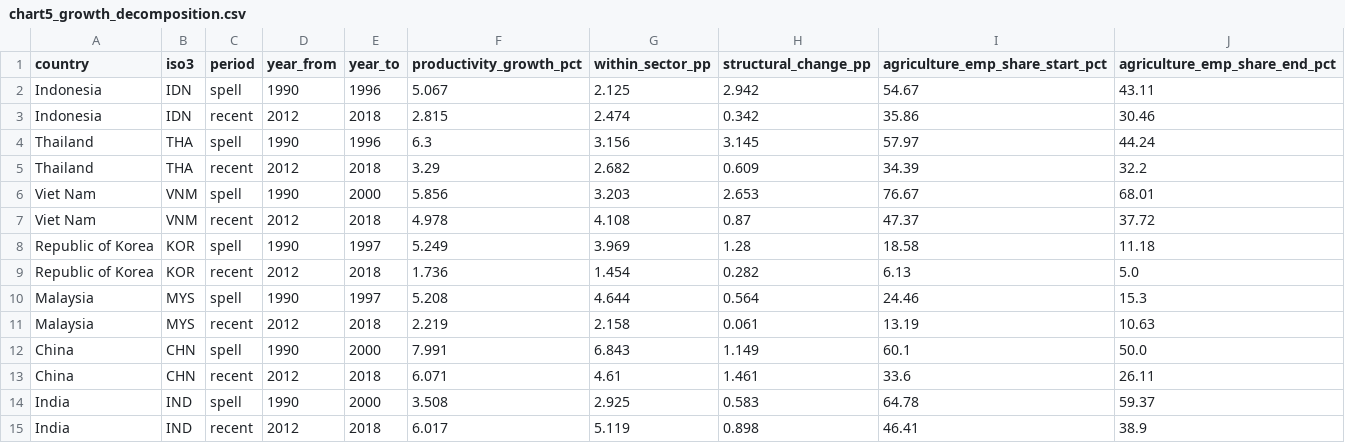
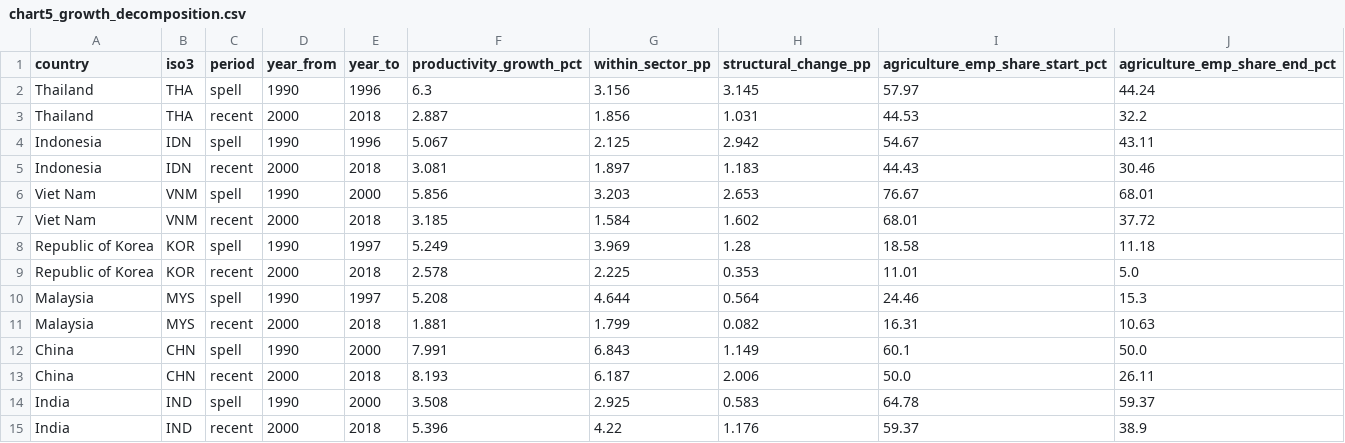
Before and after one commit to anshory1972/dataslide, a CSV file: structural-transformation-data/chart5_growth_decomposition.csv, drawn as a sheet.

```diff
--- a/structural-transformation-data/chart5_growth_decomposition.csv
+++ b/structural-transformation-data/chart5_growth_decomposition.csv
@@ -1,15 +1,15 @@
 country,iso3,period,year_from,year_to,productivity_growth_pct,within_sector_pp,structural_change_pp,agriculture_emp_share_start_pct,agriculture_emp_share_end_pct
+Thailand,THA,spell,1990,1996,6.3,3.156,3.145,57.97,44.24
+Thailand,THA,recent,2000,2018,2.887,1.856,1.031,44.53,32.2
 Indonesia,IDN,spell,1990,1996,5.067,2.125,2.942,54.67,43.11
-Indonesia,IDN,recent,2012,2018,2.815,2.474,0.342,35.86,30.46
-Thailand,THA,spell,1990,1996,6.3,3.156,3.145,57.97,44.24
-Thailand,THA,recent,2012,2018,3.29,2.682,0.609,34.39,32.2
+Indonesia,IDN,recent,2000,2018,3.081,1.897,1.183,44.43,30.46
 Viet Nam,VNM,spell,1990,2000,5.856,3.203,2.653,76.67,68.01
-Viet Nam,VNM,recent,2012,2018,4.978,4.108,0.87,47.37,37.72
+Viet Nam,VNM,recent,2000,2018,3.185,1.584,1.602,68.01,37.72
 Republic of Korea,KOR,spell,1990,1997,5.249,3.969,1.28,18.58,11.18
-Republic of Korea,KOR,recent,2012,2018,1.736,1.454,0.282,6.13,5.0
+Republic of Korea,KOR,recent,2000,2018,2.578,2.225,0.353,11.01,5.0
 Malaysia,MYS,spell,1990,1997,5.208,4.644,0.564,24.46,15.3
-Malaysia,MYS,recent,2012,2018,2.219,2.158,0.061,13.19,10.63
+Malaysia,MYS,recent,2000,2018,1.881,1.799,0.082,16.31,10.63
 China,CHN,spell,1990,2000,7.991,6.843,1.149,60.1,50.0
-China,CHN,recent,2012,2018,6.071,4.61,1.461,33.6,26.11
+China,CHN,recent,2000,2018,8.193,6.187,2.006,50.0,26.11
 India,IND,spell,1990,2000,3.508,2.925,0.583,64.78,59.37
-India,IND,recent,2012,2018,6.017,5.119,0.898,46.41,38.9
+India,IND,recent,2000,2018,5.396,4.22,1.176,59.37,38.9
```
Also changed, not shown: 1 other file.
